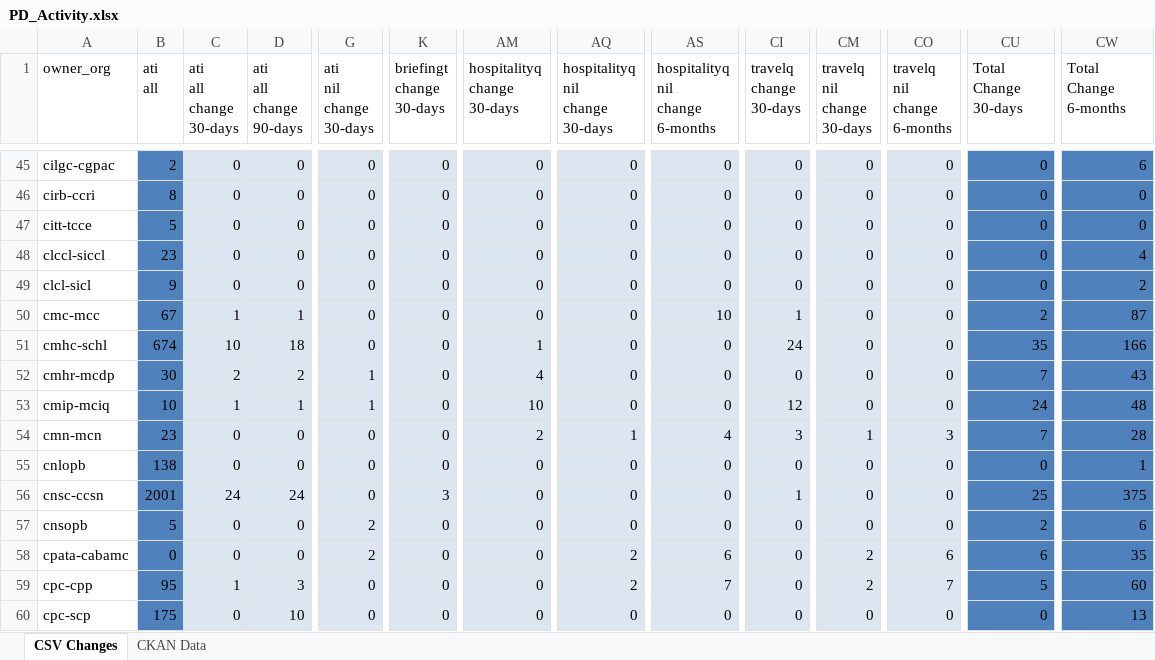
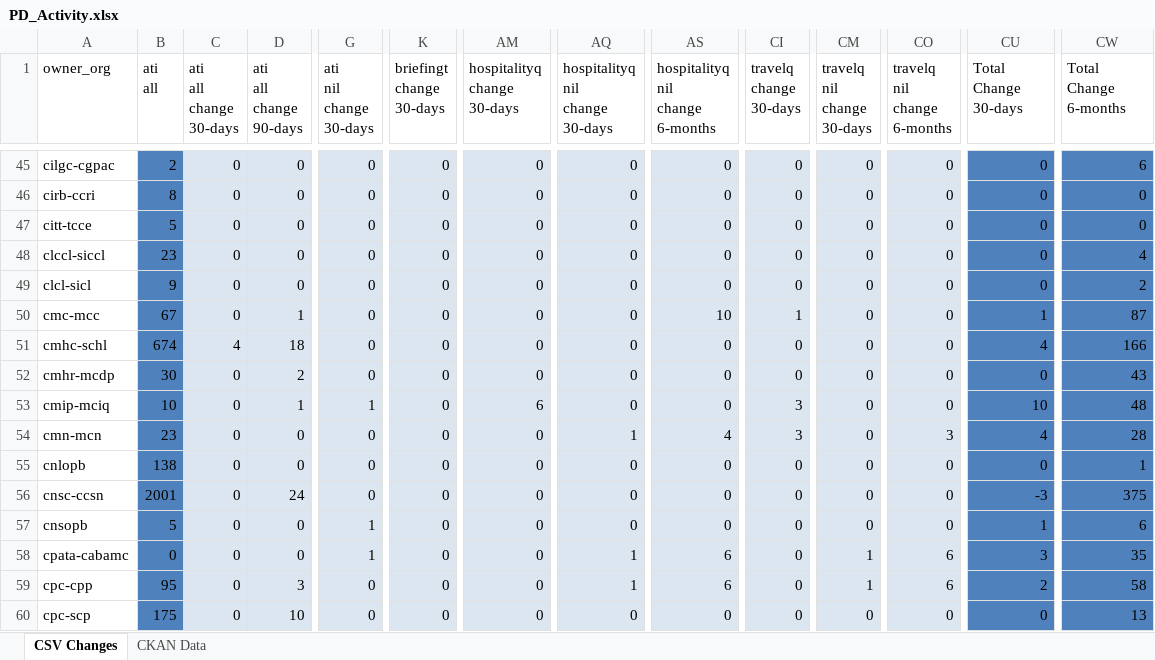
Before and after one commit to open-data/analytics-corporate-reporting, an Excel workbook: PD_CHANGES_RPT/PD_Activity.xlsx, sheet CSV Changes, drawn as a sheet; only a part is shown, gaps mark what is left out; values as stored, in another font and other column widths than the file's, no borders; the diff covers the shown part only; the diff names each change by its address in the sheet, - before the commit and + after, or states it on an @@ line.

```diff
--- a/PD_CHANGES_RPT/PD_Activity.xlsx (sheet CSV Changes)
+++ b/PD_CHANGES_RPT/PD_Activity.xlsx (sheet CSV Changes)
-C50 (ati all change 30-days): 1
+C50 (ati all change 30-days): 0
-CU50 (Total Change 30-days): 2
+CU50 (Total Change 30-days): 1
-C51 (ati all change 30-days): 10
+C51 (ati all change 30-days): 4
-AM51 (hospitalityq change 30-days): 1
+AM51 (hospitalityq change 30-days): 0
-CI51 (travelq change 30-days): 24
+CI51 (travelq change 30-days): 0
-CU51 (Total Change 30-days): 35
+CU51 (Total Change 30-days): 4
-C52 (ati all change 30-days): 2
+C52 (ati all change 30-days): 0
-G52 (ati nil change 30-days): 1
+G52 (ati nil change 30-days): 0
-AM52 (hospitalityq change 30-days): 4
+AM52 (hospitalityq change 30-days): 0
-CU52 (Total Change 30-days): 7
+CU52 (Total Change 30-days): 0
-C53 (ati all change 30-days): 1
+C53 (ati all change 30-days): 0
-AM53 (hospitalityq change 30-days): 10
+AM53 (hospitalityq change 30-days): 6
-CI53 (travelq change 30-days): 12
+CI53 (travelq change 30-days): 3
-CU53 (Total Change 30-days): 24
+CU53 (Total Change 30-days): 10
-AM54 (hospitalityq change 30-days): 2
+AM54 (hospitalityq change 30-days): 0
-CM54 (travelq nil change 30-days): 1
+CM54 (travelq nil change 30-days): 0
-CU54 (Total Change 30-days): 7
+CU54 (Total Change 30-days): 4
-C56 (ati all change 30-days): 24
+C56 (ati all change 30-days): 0
-K56 (briefingt change 30-days): 3
+K56 (briefingt change 30-days): 0
-CI56 (travelq change 30-days): 1
+CI56 (travelq change 30-days): 0
-CU56 (Total Change 30-days): 25
+CU56 (Total Change 30-days): -3
-G57:G58 (ati nil change 30-days): 2
+G57:G58 (ati nil change 30-days): 1
-CU57 (Total Change 30-days): 2
+CU57 (Total Change 30-days): 1
-AQ58:AQ59 (hospitalityq nil change 30-days): 2
+AQ58:AQ59 (hospitalityq nil change 30-days): 1
-CM58:CM59 (travelq nil change 30-days): 2
+CM58:CM59 (travelq nil change 30-days): 1
-CU58 (Total Change 30-days): 6
+CU58 (Total Change 30-days): 3
-C59 (ati all change 30-days): 1
+C59 (ati all change 30-days): 0
-AS59 (hospitalityq nil change 6-months): 7
+AS59 (hospitalityq nil change 6-months): 6
-CO59 (travelq nil change 6-months): 7
+CO59 (travelq nil change 6-months): 6
-CU59 (Total Change 30-days): 5
+CU59 (Total Change 30-days): 2
-CW59 (Total Change 6-months): 60
+CW59 (Total Change 6-months): 58
```
Also changed, not shown: 645 edited cells elsewhere in this sheet, 1 other file.
